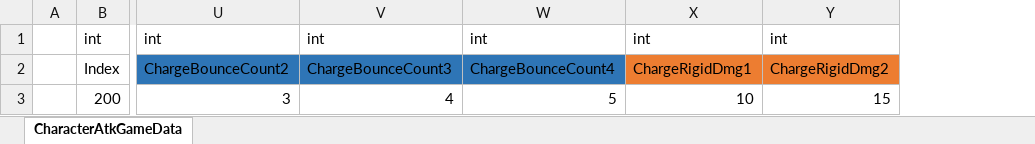
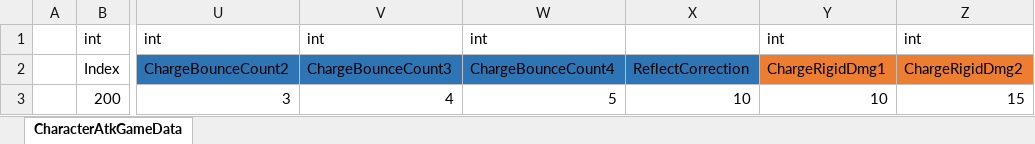
Before and after one commit to Cuty444/QT_Proto, an Excel workbook: _GameData/CharacterAtkGameData.xlsx, sheet CharacterAtkGameData, drawn as a sheet; only a part is shown, gaps mark what is left out; values as stored, in another font and other column widths than the file's, no borders; table styles not drawn; the diff names each change by its address in the sheet, - before the commit and + after, or states it on an @@ line.

```diff
--- a/_GameData/CharacterAtkGameData.xlsx (sheet CharacterAtkGameData)
+++ b/_GameData/CharacterAtkGameData.xlsx (sheet CharacterAtkGameData)
+column X, rows 2-3: ReflectCorrection | 10
```
Also changed, not shown: _GameData/CharacterGameData.xlsx, _GameData/ItemEffectGameData.xlsx, 11 other files.
